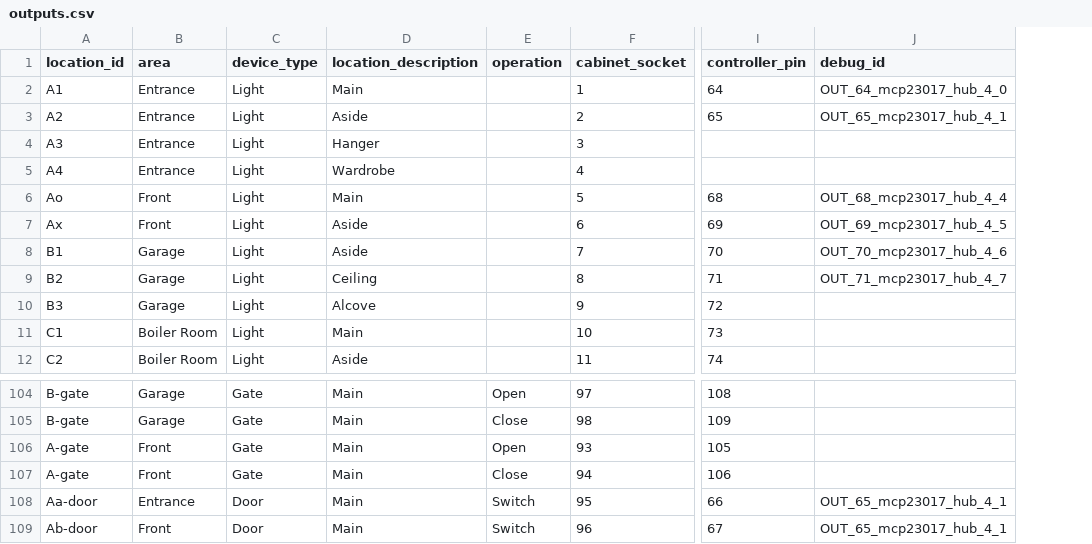
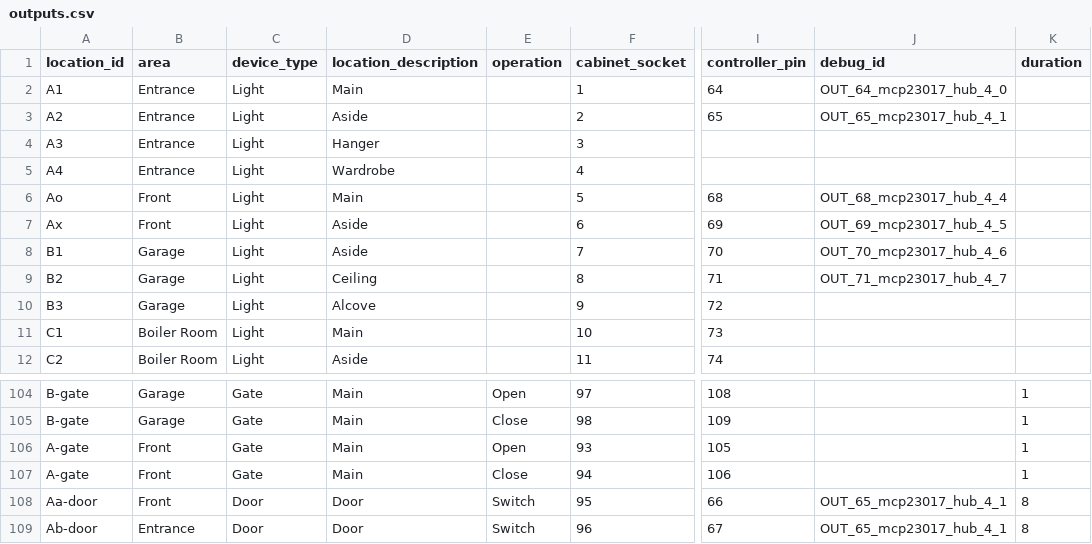
Before and after one commit to kospiotr/home-doc, a CSV file: public/api/outputs.csv, drawn as a sheet; only a part is shown, gaps mark what is left out; the diff names each change by its address in the sheet, - before the commit and + after, or states it on an @@ line.

```diff
--- a/public/api/outputs.csv
+++ b/public/api/outputs.csv
+column K (duration), rows 104-109: 1 | 1 | 1 | 1 | 8 | 8
-B108 (area): Entrance
+B108 (area): Front
-D108:D109 (location_description): Main
+D108:D109 (location_description): Door
-B109 (area): Front
+B109 (area): Entrance
```
Also changed, not shown: public/api/actions.csv, 12 other files.
